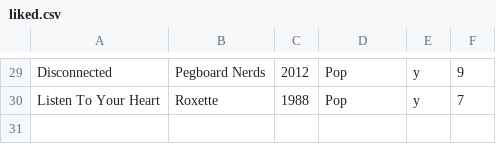
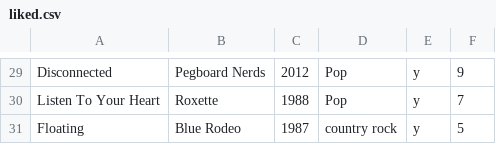
Before and after one commit to TravisThomasAC/cs250-FinalProject-Team9, a CSV file: dataset/liked.csv, drawn as a sheet; only a part is shown, gaps mark what is left out; the diff names each change by its address in the sheet, - before the commit and + after, or states it on an @@ line.

```diff
--- a/dataset/liked.csv
+++ b/dataset/liked.csv
+row 31: Floating | Blue Rodeo | 1987 | country rock | y | 5
```
Also changed, not shown: 9 other files.
